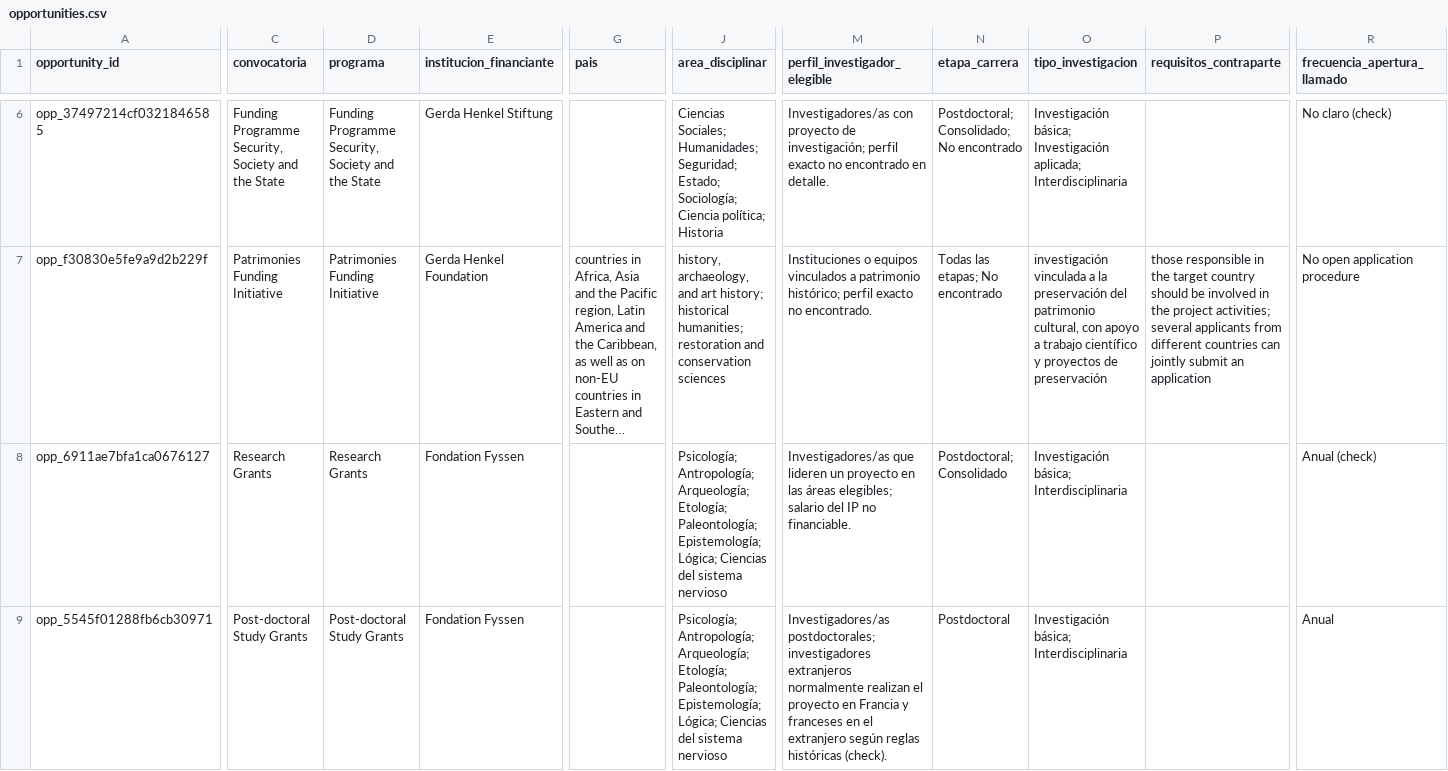
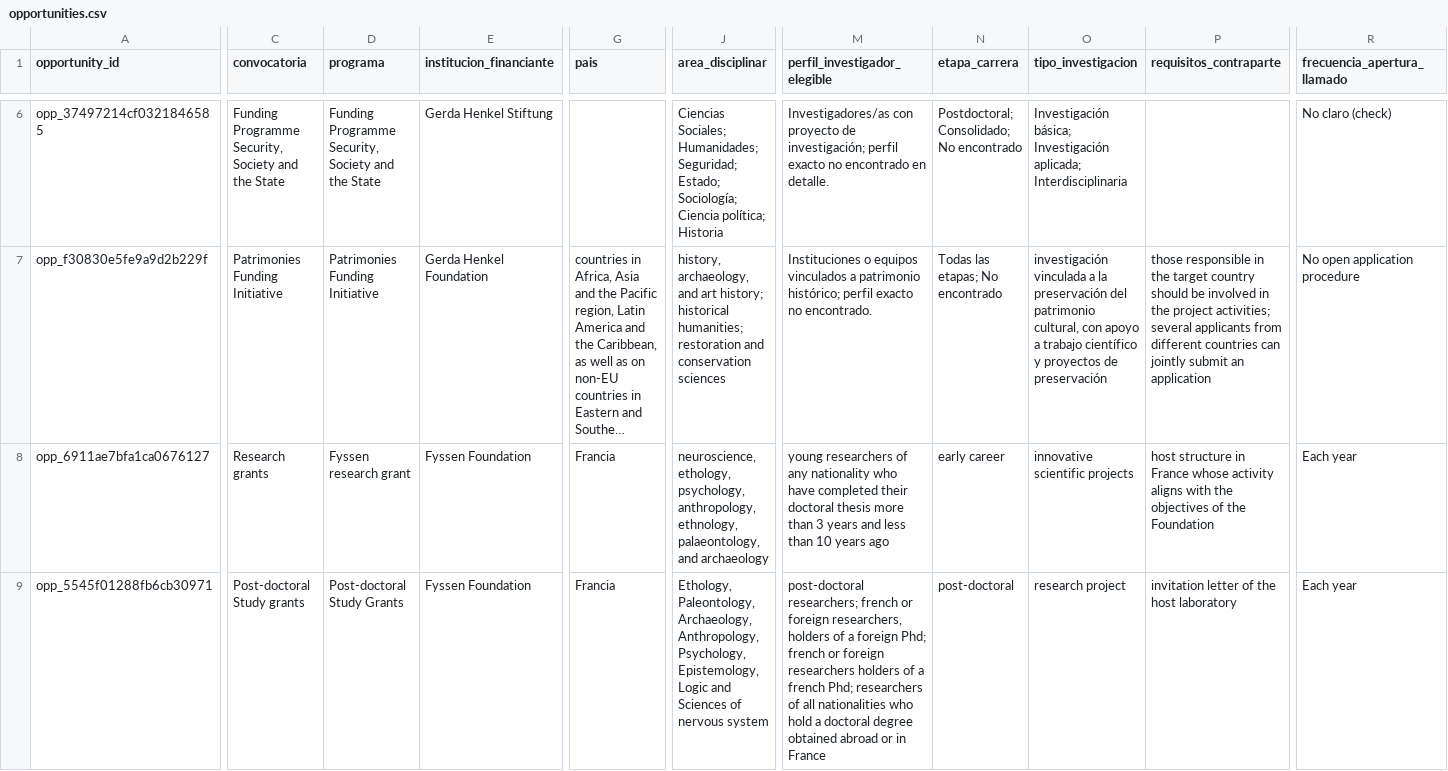
Before and after one commit to chincolcarrillo/oportunidades-internacionales, a CSV file: data/canonical/opportunities.csv, drawn as a sheet; only a part is shown, gaps mark what is left out; long unchanged cells end in …; the diff covers the shown part only; the diff names each change by its address in the sheet, - before the commit and + after, or states it on an @@ line.

```diff
--- a/data/canonical/opportunities.csv
+++ b/data/canonical/opportunities.csv
-C8 (convocatoria): Research Grants
+C8 (convocatoria): Research grants
-D8 (programa): Research Grants
+D8 (programa): Fyssen research grant
-E8:E9 (institucion_financiante): Fondation Fyssen
+E8:E9 (institucion_financiante): Fyssen Foundation
-G8:G9 (pais): (empty)
+G8:G9 (pais): Francia
-J8 (area_disciplinar): Psicología; Antropología; Arqueología; Etología; Paleontología; Epistemología; Lógica; Ciencias del sistema nervioso
+J8 (area_disciplinar): neuroscience, ethology, psychology, anthropology, ethnology, palaeontology, and archaeology
-M8 (perfil_investigador_elegible): Investigadores/as que lideren un proyecto en las áreas elegibles; salario del IP no financiable.
+M8 (perfil_investigador_elegible): young researchers of any nationality who have completed their doctoral thesis more than 3 years and less than 10 years ago
-N8 (etapa_carrera): Postdoctoral; Consolidado
+N8 (etapa_carrera): early career
-O8 (tipo_investigacion): Investigación básica; Interdisciplinaria
+O8 (tipo_investigacion): innovative scientific projects
-P8 (requisitos_contraparte): (empty)
+P8 (requisitos_contraparte): host structure in France whose activity aligns with the objectives of the Foundation
-R8 (frecuencia_apertura_llamado): Anual (check)
+R8 (frecuencia_apertura_llamado): Each year
-C9 (convocatoria): Post-doctoral Study Grants
+C9 (convocatoria): Post-doctoral Study grants
-J9 (area_disciplinar): Psicología; Antropología; Arqueología; Etología; Paleontología; Epistemología; Lógica; Ciencias del sistema nervioso
+J9 (area_disciplinar): Ethology, Paleontology, Archaeology, Anthropology, Psychology, Epistemology, Logic and Sciences of nervous system
-M9 (perfil_investigador_elegible): Investigadores/as postdoctorales; investigadores extranjeros normalmente realizan el proyecto en Francia y franceses en el extranjero según reglas históricas (check).
+M9 (perfil_investigador_elegible): post-doctoral researchers; french or foreign researchers, holders of a foreign Phd; french or foreign researchers holders of a french Phd; researchers of all nationalities who hold a doctoral degree obtained abroad or in France
-N9 (etapa_carrera): Postdoctoral
+N9 (etapa_carrera): post-doctoral
-O9 (tipo_investigacion): Investigación básica; Interdisciplinaria
+O9 (tipo_investigacion): research project
-P9 (requisitos_contraparte): (empty)
+P9 (requisitos_contraparte): invitation letter of the host laboratory
-R9 (frecuencia_apertura_llamado): Anual
+R9 (frecuencia_apertura_llamado): Each year
```
Also changed, not shown: 25 edited cells elsewhere in this file, data/canonical/agent_decisions.csv, data/canonical/calls.csv, 14 other files.
